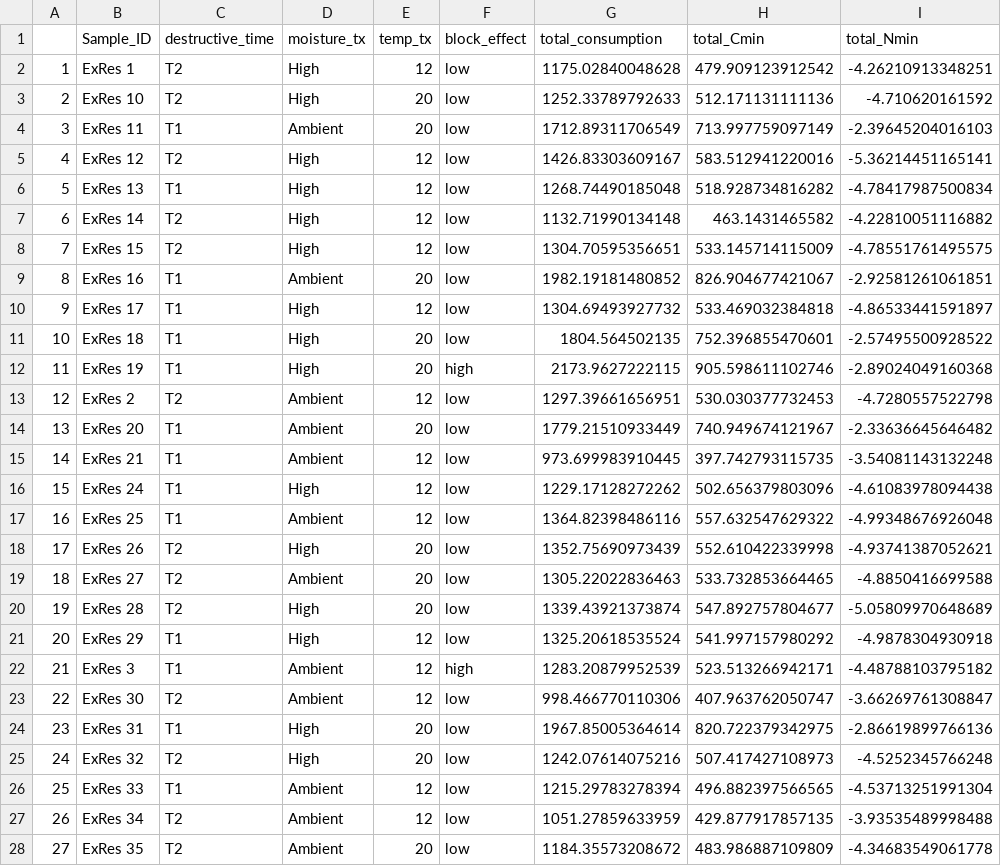
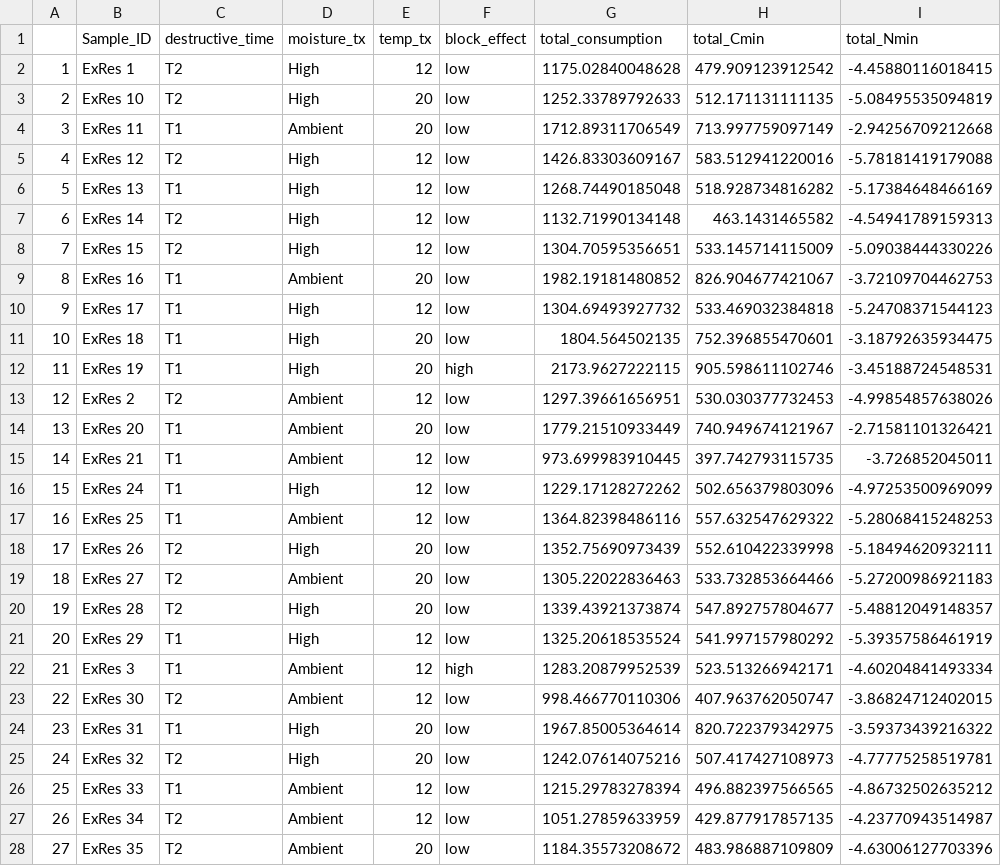
Before and after one commit to trevor-lyman/thesis, a CSV file: Outputs/model_outputs_v2.csv, drawn as a sheet; only a part is shown; the diff covers the shown part only.

```diff
--- a/Outputs/model_outputs_v2.csv
+++ b/Outputs/model_outputs_v2.csv
@@ -1,28 +1,28 @@
 "","Sample_ID","destructive_time","moisture_tx","temp_tx","block_effect","total_consumption","total_Cmin","total_Nmin"
-"1","ExRes 1","T2","High",12,"low","1175.02840048628","479.909123912542","-4.26210913348251"
-"2","ExRes 10","T2","High",20,"low","1252.33789792633","512.171131111136","-4.710620161592"
-"3","ExRes 11","T1","Ambient",20,"low","1712.89311706549","713.997759097149","-2.39645204016103"
-"4","ExRes 12","T2","High",12,"low","1426.83303609167","583.512941220016","-5.36214451165141"
-"5","ExRes 13","T1","High",12,"low","1268.74490185048","518.928734816282","-4.78417987500834"
-"6","ExRes 14","T2","High",12,"low","1132.71990134148","463.1431465582","-4.22810051116882"
-"7","ExRes 15","T2","High",12,"low","1304.70595356651","533.145714115009","-4.78551761495575"
-"8","ExRes 16","T1","Ambient",20,"low","1982.19181480852","826.904677421067","-2.92581261061851"
-"9","ExRes 17","T1","High",12,"low","1304.69493927732","533.469032384818","-4.86533441591897"
-"10","ExRes 18","T1","High",20,"low","1804.564502135","752.396855470601","-2.57495500928522"
-"11","ExRes 19","T1","High",20,"high","2173.9627222115","905.598611102746","-2.89024049160368"
-"12","ExRes 2","T2","Ambient",12,"low","1297.39661656951","530.030377732453","-4.7280557522798"
-"13","ExRes 20","T1","Ambient",20,"low","1779.21510933449","740.949674121967","-2.33636645646482"
-"14","ExRes 21","T1","Ambient",12,"low","973.699983910445","397.742793115735","-3.54081143132248"
-"15","ExRes 24","T1","High",12,"low","1229.17128272262","502.656379803096","-4.61083978094438"
-"16","ExRes 25","T1","Ambient",12,"low","1364.82398486116","557.632547629322","-4.99348676926048"
-"17","ExRes 26","T2","High",20,"low","1352.75690973439","552.610422339998","-4.93741387052621"
-"18","ExRes 27","T2","Ambient",20,"low","1305.22022836463","533.732853664465","-4.8850416699588"
-"19","ExRes 28","T2","High",20,"low","1339.43921373874","547.892757804677","-5.05809970648689"
-"20","ExRes 29","T1","High",12,"low","1325.20618535524","541.997157980292","-4.9878304930918"
-"21","ExRes 3","T1","Ambient",12,"high","1283.20879952539","523.513266942171","-4.48788103795182"
-"22","ExRes 30","T2","Ambient",12,"low","998.466770110306","407.963762050747","-3.66269761308847"
-"23","ExRes 31","T1","High",20,"low","1967.85005364614","820.722379342975","-2.86619899766136"
-"24","ExRes 32","T2","High",20,"low","1242.07614075216","507.417427108973","-4.5252345766248"
-"25","ExRes 33","T1","Ambient",12,"low","1215.29783278394","496.882397566565","-4.53713251991304"
-"26","ExRes 34","T2","Ambient",12,"low","1051.27859633959","429.877917857135","-3.93535489998488"
-"27","ExRes 35","T2","Ambient",20,"low","1184.35573208672","483.986887109809","-4.34683549061778"
+"1","ExRes 1","T2","High",12,"low","1175.02840048628","479.909123912542","-4.45880116018415"
+"2","ExRes 10","T2","High",20,"low","1252.33789792633","512.171131111135","-5.08495535094819"
+"3","ExRes 11","T1","Ambient",20,"low","1712.89311706549","713.997759097149","-2.94256709212668"
+"4","ExRes 12","T2","High",12,"low","1426.83303609167","583.512941220016","-5.78181419179088"
+"5","ExRes 13","T1","High",12,"low","1268.74490185048","518.928734816282","-5.17384648466169"
+"6","ExRes 14","T2","High",12,"low","1132.71990134148","463.1431465582","-4.54941789159313"
+"7","ExRes 15","T2","High",12,"low","1304.70595356651","533.145714115009","-5.09038444330226"
+"8","ExRes 16","T1","Ambient",20,"low","1982.19181480852","826.904677421067","-3.72109704462753"
+"9","ExRes 17","T1","High",12,"low","1304.69493927732","533.469032384818","-5.24708371544123"
+"10","ExRes 18","T1","High",20,"low","1804.564502135","752.396855470601","-3.18792635934475"
+"11","ExRes 19","T1","High",20,"high","2173.9627222115","905.598611102746","-3.45188724548531"
+"12","ExRes 2","T2","Ambient",12,"low","1297.39661656951","530.030377732453","-4.99854857638026"
+"13","ExRes 20","T1","Ambient",20,"low","1779.21510933449","740.949674121967","-2.71581101326421"
+"14","ExRes 21","T1","Ambient",12,"low","973.699983910445","397.742793115735","-3.726852045011"
+"15","ExRes 24","T1","High",12,"low","1229.17128272262","502.656379803096","-4.97253500969099"
+"16","ExRes 25","T1","Ambient",12,"low","1364.82398486116","557.632547629322","-5.28068415248253"
+"17","ExRes 26","T2","High",20,"low","1352.75690973439","552.610422339998","-5.18494620932111"
+"18","ExRes 27","T2","Ambient",20,"low","1305.22022836463","533.732853664466","-5.27200986921183"
+"19","ExRes 28","T2","High",20,"low","1339.43921373874","547.892757804677","-5.48812049148357"
+"20","ExRes 29","T1","High",12,"low","1325.20618535524","541.997157980292","-5.39357586461919"
+"21","ExRes 3","T1","Ambient",12,"high","1283.20879952539","523.513266942171","-4.60204841493334"
+"22","ExRes 30","T2","Ambient",12,"low","998.466770110306","407.963762050747","-3.86824712402015"
+"23","ExRes 31","T1","High",20,"low","1967.85005364614","820.722379342975","-3.59373439216322"
+"24","ExRes 32","T2","High",20,"low","1242.07614075216","507.417427108973","-4.77775258519781"
+"25","ExRes 33","T1","Ambient",12,"low","1215.29783278394","496.882397566565","-4.86732502635212"
+"26","ExRes 34","T2","Ambient",12,"low","1051.27859633959","429.877917857135","-4.23770943514987"
+"27","ExRes 35","T2","Ambient",20,"low","1184.35573208672","483.986887109809","-4.63006127703396"
```
Also changed, not shown: 14 edited cells elsewhere in this file, Outputs/T0_models.csv, Outputs/enzyme_outputs.csv, 10 other files.
